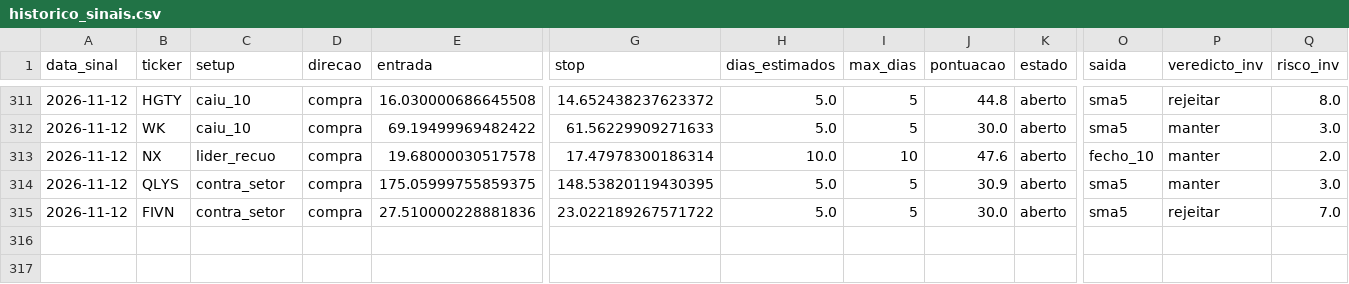
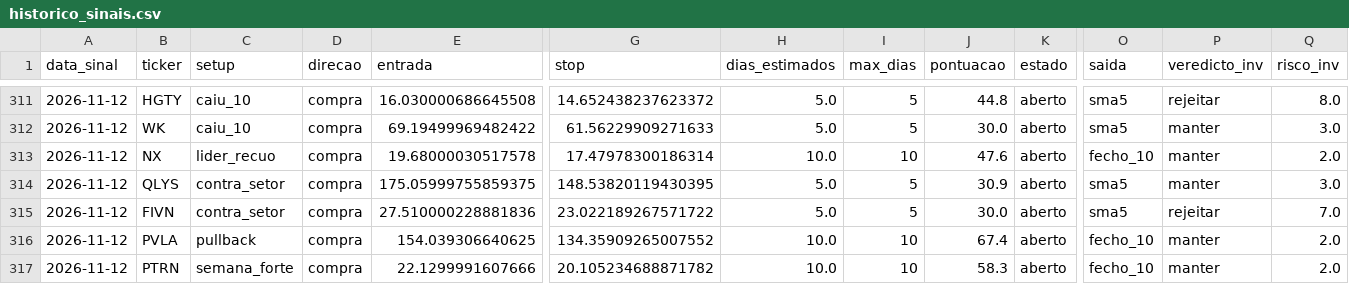
Before and after one commit to diogopestana01/analista-acoes, a CSV file: data/historico_sinais.csv, drawn as a sheet; only a part is shown, gaps mark what is left out; rows hold the shown columns only; the diff names each change by its address in the sheet, - before the commit and + after, or states it on an @@ line.

```diff
--- a/data/historico_sinais.csv
+++ b/data/historico_sinais.csv
+row 316: 2026-11-12 | PVLA | pullback | compra | 154.039306640625 | 134.35909265007552 | 10.0 | 10 | 67.4 | aberto | fecho_10 | manter | 2.0
+row 317: 2026-11-12 | PTRN | semana_forte | compra | 22.1299991607666 | 20.105234688871782 | 10.0 | 10 | 58.3 | aberto | fecho_10 | manter | 2.0
```
Also changed, not shown: data/sinais_2026-11-12.csv, data/spreads.csv, 4 other files.
